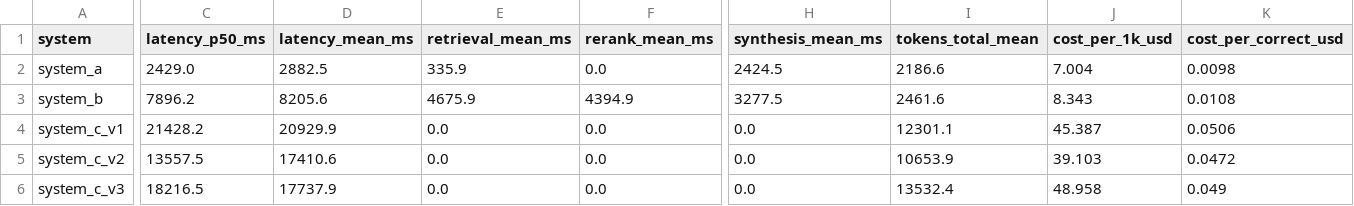
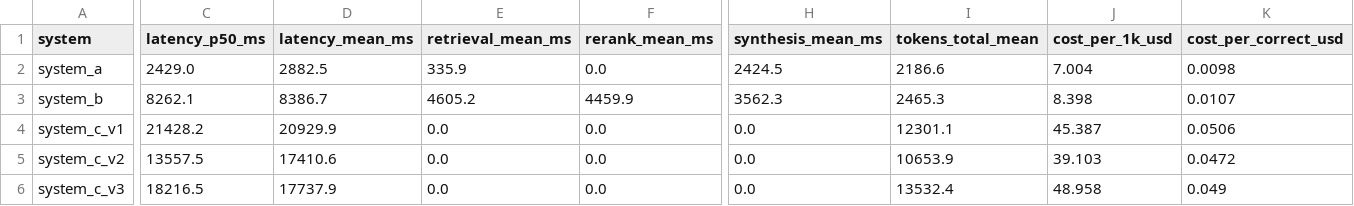
Before and after one commit to AmandaTSY99/cs614_group8, a CSV file: reports/rq3/summary_metrics.csv, drawn as a sheet; only a part is shown, gaps mark what is left out; the diff covers the shown part only; the diff names each change by its address in the sheet, - before the commit and + after, or states it on an @@ line.

```diff
--- a/reports/rq3/summary_metrics.csv
+++ b/reports/rq3/summary_metrics.csv
-C3 (latency_p50_ms): 7896.2
+C3 (latency_p50_ms): 8262.1
-D3 (latency_mean_ms): 8205.6
+D3 (latency_mean_ms): 8386.7
-E3 (retrieval_mean_ms): 4675.9
+E3 (retrieval_mean_ms): 4605.2
-F3 (rerank_mean_ms): 4394.9
+F3 (rerank_mean_ms): 4459.9
-H3 (synthesis_mean_ms): 3277.5
+H3 (synthesis_mean_ms): 3562.3
-I3 (tokens_total_mean): 2461.6
+I3 (tokens_total_mean): 2465.3
-J3 (cost_per_1k_usd): 8.343
+J3 (cost_per_1k_usd): 8.398
-K3 (cost_per_correct_usd): 0.0108
+K3 (cost_per_correct_usd): 0.0107
```
Also changed, not shown: 3 edited cells elsewhere in this file, 13 other files.
